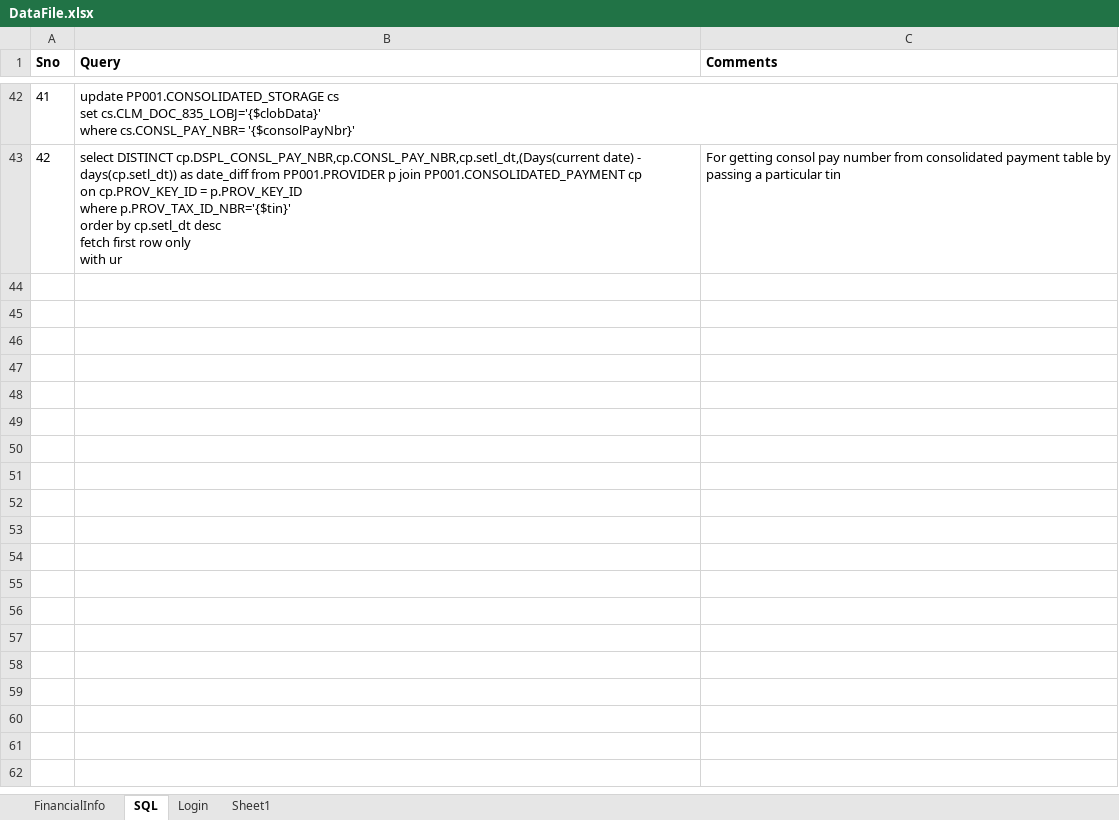
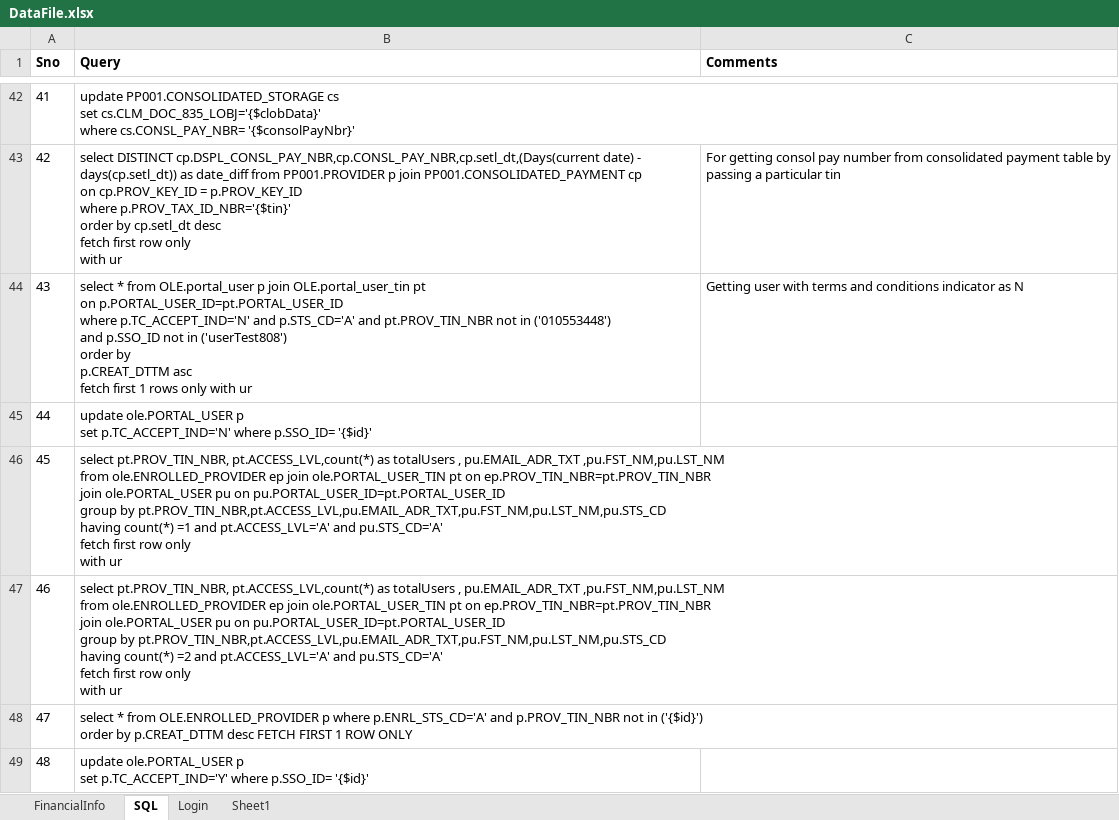
Before and after one commit to yaminichinchinedi/CucumberFramework, an Excel workbook: Online-Portals/UPA/DataFiles/DataFile.xlsx, sheet SQL, drawn as a sheet; only a part is shown, gaps mark what is left out; values as stored, in another font and other column widths than the file's, no borders; ↵ is a line break in a cell; the diff names each change by its address in the sheet, - before the commit and + after, or states it on an @@ line.

Commit message:
adding data file mysql connector
adding data file mysql connector

```diff
--- a/Online-Portals/UPA/DataFiles/DataFile.xlsx (sheet SQL)
+++ b/Online-Portals/UPA/DataFiles/DataFile.xlsx (sheet SQL)
+row 44: 43 | select * from OLE.portal_user p join OLE.portal_user_tin pt ↵ on p.PORTAL_USER_ID=pt.PORTAL_USER_ID ↵ where p.TC_ACCEPT_IND='N' and p.STS_CD='A' and pt.PROV_TIN_NBR not in ('010553448') ↵ and p.SSO_ID not in ('userTest808') ↵ order by ↵ p.CREAT_DTTM asc ↵ fetch first 1 rows only with ur | Getting user with terms and conditions indicator as N
+row 45: 44 | update ole.PORTAL_USER p ↵ set p.TC_ACCEPT_IND='N' where p.SSO_ID= '{$id}'
+row 46: 45 | select pt.PROV_TIN_NBR, pt.ACCESS_LVL,count(*) as totalUsers , pu.EMAIL_ADR_TXT ,pu.FST_NM,pu.LST_NM ↵ from ole.ENROLLED_PROVIDER ep join ole.PORTAL_USER_TIN pt on ep.PROV_TIN_NBR=pt.PROV_TIN_NBR ↵ join ole.PORTAL_USER pu on pu.PORTAL_USER_ID=pt.PORTAL_USER_ID ↵ group by pt.PROV_TIN_NBR,pt.ACCESS_LVL,pu.EMAIL_ADR_TXT,pu.FST_NM,pu.LST_NM,pu.STS_CD ↵ having count(*) =1 and pt.ACCESS_LVL='A' and pu.STS_CD='A' ↵ fetch first row only ↵ with ur
+row 47: 46 | select pt.PROV_TIN_NBR, pt.ACCESS_LVL,count(*) as totalUsers , pu.EMAIL_ADR_TXT ,pu.FST_NM,pu.LST_NM ↵ from ole.ENROLLED_PROVIDER ep join ole.PORTAL_USER_TIN pt on ep.PROV_TIN_NBR=pt.PROV_TIN_NBR ↵ join ole.PORTAL_USER pu on pu.PORTAL_USER_ID=pt.PORTAL_USER_ID ↵ group by pt.PROV_TIN_NBR,pt.ACCESS_LVL,pu.EMAIL_ADR_TXT,pu.FST_NM,pu.LST_NM,pu.STS_CD ↵ having count(*) =2 and pt.ACCESS_LVL='A' and pu.STS_CD='A' ↵ fetch first row only ↵ with ur
+row 48: 47 | select * from OLE.ENROLLED_PROVIDER p where p.ENRL_STS_CD='A' and p.PROV_TIN_NBR not in ('{$id}') ↵ order by p.CREAT_DTTM desc FETCH FIRST 1 ROW ONLY
+row 49: 48 | update ole.PORTAL_USER p ↵ set p.TC_ACCEPT_IND='Y' where p.SSO_ID= '{$id}'
```
Also changed, not shown: 2 other files.
